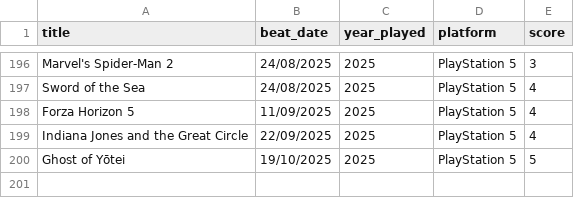
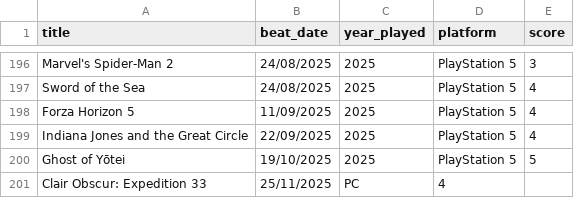
Before and after one commit to andredarcie/my-life-data, a CSV file: data/games/games_beaten.csv, drawn as a sheet; only a part is shown, gaps mark what is left out.

Commit message:
Update games_beaten.csv

```diff
--- a/data/games/games_beaten.csv
+++ b/data/games/games_beaten.csv
@@ -200 +200,2 @@ Indiana Jones and the Great Circle,22/09/2025,2025,PlayStation 5,4
 Ghost of Yōtei,19/10/2025,2025,PlayStation 5,5
+Clair Obscur: Expedition 33,25/11/2025,PC,4
```
